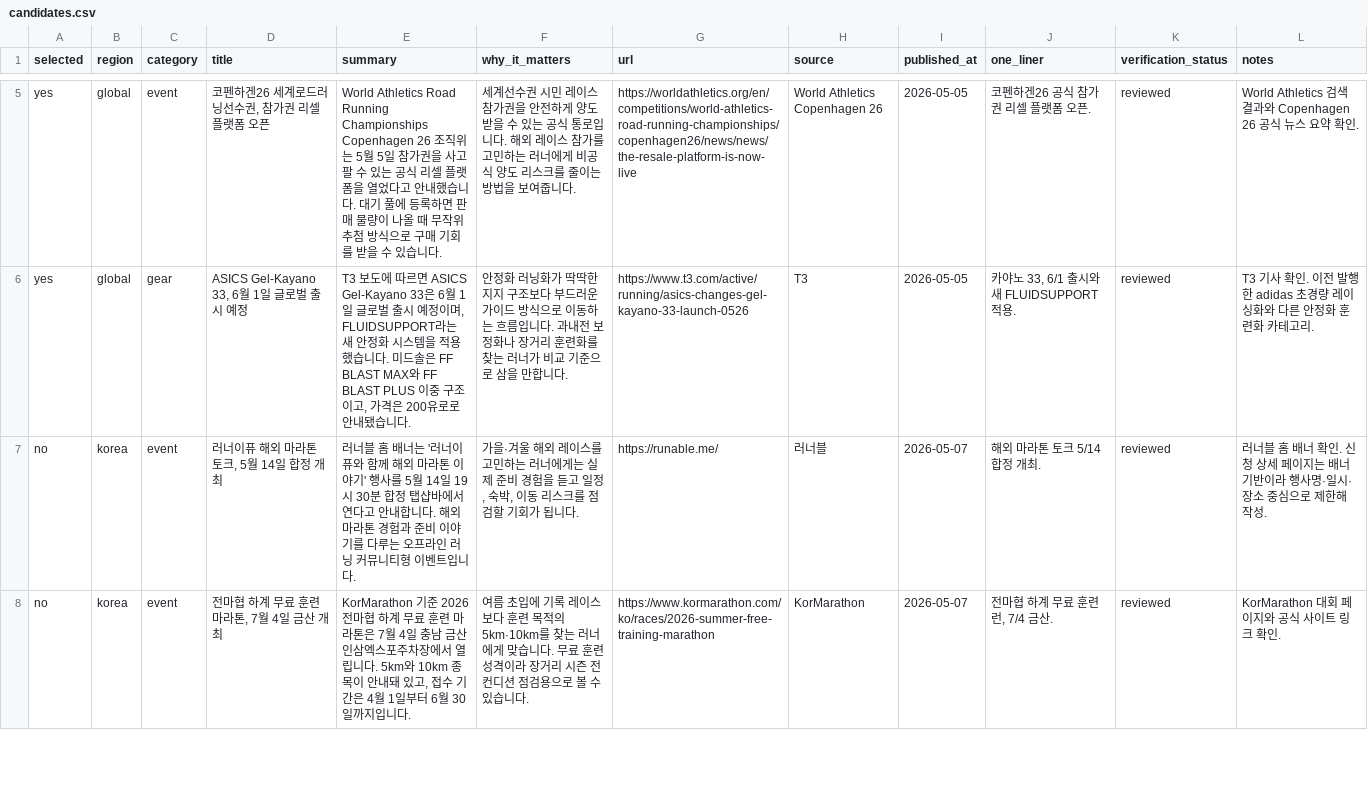
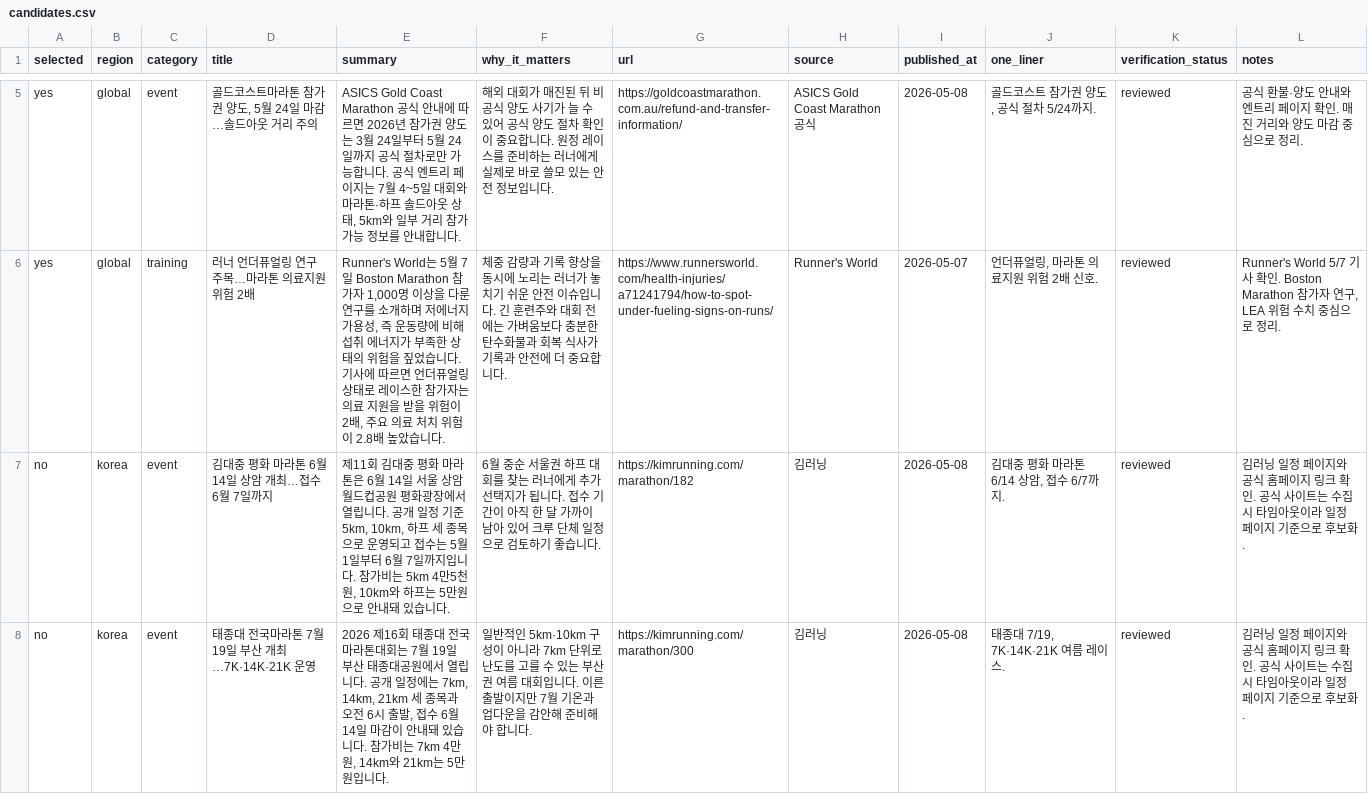
Before and after one commit to twotwozero/runeorrri, a CSV file: data/candidates.csv, drawn as a sheet; only a part is shown, gaps mark what is left out; the diff covers the shown part only; the diff names each change by its address in the sheet, - before the commit and + after, or states it on an @@ line.

```diff
--- a/data/candidates.csv
+++ b/data/candidates.csv
-D5 (title): 코펜하겐26 세계로드러닝선수권, 참가권 리셀 플랫폼 오픈
+D5 (title): 골드코스트마라톤 참가권 양도, 5월 24일 마감…솔드아웃 거리 주의
-E5 (summary): World Athletics Road Running Championships Copenhagen 26 조직위는 5월 5일 참가권을 사고팔 수 있는 공식 리셀 플랫폼을 열었다고 안내했습니다. 대기 풀에 등록하면 판매 물량이 나올 때 무작위 추첨 방식으로 구매 기회를 받을 수 있습니다.
+E5 (summary): ASICS Gold Coast Marathon 공식 안내에 따르면 2026년 참가권 양도는 3월 24일부터 5월 24일까지 공식 절차로만 가능합니다. 공식 엔트리 페이지는 7월 4~5일 대회와 마라톤·하프 솔드아웃 상태, 5km와 일부 거리 참가 가능 정보를 안내합니다.
-F5 (why_it_matters): 세계선수권 시민 레이스 참가권을 안전하게 양도받을 수 있는 공식 통로입니다. 해외 레이스 참가를 고민하는 러너에게 비공식 양도 리스크를 줄이는 방법을 보여줍니다.
+F5 (why_it_matters): 해외 대회가 매진된 뒤 비공식 양도 사기가 늘 수 있어 공식 양도 절차 확인이 중요합니다. 원정 레이스를 준비하는 러너에게 실제로 바로 쓸모 있는 안전 정보입니다.
-G5 (url): https://worldathletics.org/en/competitions/world-athletics-road-running-championships/copenhagen26/news/news/the-resale-platform-is-now-live
+G5 (url): https://goldcoastmarathon.com.au/refund-and-transfer-information/
-H5 (source): World Athletics Copenhagen 26
+H5 (source): ASICS Gold Coast Marathon 공식
-I5 (published_at): 2026-05-05
+I5 (published_at): 2026-05-08
-J5 (one_liner): 코펜하겐26 공식 참가권 리셀 플랫폼 오픈.
+J5 (one_liner): 골드코스트 참가권 양도, 공식 절차 5/24까지.
-L5 (notes): World Athletics 검색 결과와 Copenhagen 26 공식 뉴스 요약 확인.
+L5 (notes): 공식 환불·양도 안내와 엔트리 페이지 확인. 매진 거리와 양도 마감 중심으로 정리.
-C6 (category): gear
+C6 (category): training
-D6 (title): ASICS Gel-Kayano 33, 6월 1일 글로벌 출시 예정
+D6 (title): 러너 언더퓨얼링 연구 주목…마라톤 의료지원 위험 2배
-E6 (summary): T3 보도에 따르면 ASICS Gel-Kayano 33은 6월 1일 글로벌 출시 예정이며, FLUIDSUPPORT라는 새 안정화 시스템을 적용했습니다. 미드솔은 FF BLAST MAX와 FF BLAST PLUS 이중 구조이고, 가격은 200유로로 안내됐습니다.
+E6 (summary): Runner's World는 5월 7일 Boston Marathon 참가자 1,000명 이상을 다룬 연구를 소개하며 저에너지 가용성, 즉 운동량에 비해 섭취 에너지가 부족한 상태의 위험을 짚었습니다. 기사에 따르면 언더퓨얼링 상태로 레이스한 참가자는 의료 지원을 받을 위험이 2배, 주요 의료 처치 위험이 2.8배 높았습니다.
-F6 (why_it_matters): 안정화 러닝화가 딱딱한 지지 구조보다 부드러운 가이드 방식으로 이동하는 흐름입니다. 과내전 보정화나 장거리 훈련화를 찾는 러너가 비교 기준으로 삼을 만합니다.
+F6 (why_it_matters): 체중 감량과 기록 향상을 동시에 노리는 러너가 놓치기 쉬운 안전 이슈입니다. 긴 훈련주와 대회 전에는 가벼움보다 충분한 탄수화물과 회복 식사가 기록과 안전에 더 중요합니다.
-G6 (url): https://www.t3.com/active/running/asics-changes-gel-kayano-33-launch-0526
+G6 (url): https://www.runnersworld.com/health-injuries/a71241794/how-to-spot-under-fueling-signs-on-runs/
-H6 (source): T3
+H6 (source): Runner's World
-I6 (published_at): 2026-05-05
+I6 (published_at): 2026-05-07
-J6 (one_liner): 카야노 33, 6/1 출시와 새 FLUIDSUPPORT 적용.
+J6 (one_liner): 언더퓨얼링, 마라톤 의료지원 위험 2배 신호.
-L6 (notes): T3 기사 확인. 이전 발행한 adidas 초경량 레이싱화와 다른 안정화 훈련화 카테고리.
+L6 (notes): Runner's World 5/7 기사 확인. Boston Marathon 참가자 연구, LEA 위험 수치 중심으로 정리.
-D7 (title): 러너이퓨 해외 마라톤 토크, 5월 14일 합정 개최
+D7 (title): 김대중 평화 마라톤 6월 14일 상암 개최…접수 6월 7일까지
-E7 (summary): 러너블 홈 배너는 '러너이퓨와 함께 해외 마라톤 이야기' 행사를 5월 14일 19시 30분 합정 탭샵바에서 연다고 안내합니다. 해외 마라톤 경험과 준비 이야기를 다루는 오프라인 러닝 커뮤니티형 이벤트입니다.
+E7 (summary): 제11회 김대중 평화 마라톤은 6월 14일 서울 상암월드컵공원 평화광장에서 열립니다. 공개 일정 기준 5km, 10km, 하프 세 종목으로 운영되고 접수는 5월 1일부터 6월 7일까지입니다. 참가비는 5km 4만5천원, 10km와 하프는 5만원으로 안내돼 있습니다.
-F7 (why_it_matters): 가을·겨울 해외 레이스를 고민하는 러너에게는 실제 준비 경험을 듣고 일정, 숙박, 이동 리스크를 점검할 기회가 됩니다.
+F7 (why_it_matters): 6월 중순 서울권 하프 대회를 찾는 러너에게 추가 선택지가 됩니다. 접수 기간이 아직 한 달 가까이 남아 있어 크루 단체 일정으로 검토하기 좋습니다.
-G7 (url): https://runable.me/
+G7 (url): https://kimrunning.com/marathon/182
-H7 (source): 러너블
+H7 (source): 김러닝
-I7:I8 (published_at): 2026-05-07
+I7:I8 (published_at): 2026-05-08
-J7 (one_liner): 해외 마라톤 토크 5/14 합정 개최.
+J7 (one_liner): 김대중 평화 마라톤 6/14 상암, 접수 6/7까지.
-L7 (notes): 러너블 홈 배너 확인. 신청 상세 페이지는 배너 기반이라 행사명·일시·장소 중심으로 제한해 작성.
+L7 (notes): 김러닝 일정 페이지와 공식 홈페이지 링크 확인. 공식 사이트는 수집 시 타임아웃이라 일정 페이지 기준으로 후보화.
-D8 (title): 전마협 하계 무료 훈련 마라톤, 7월 4일 금산 개최
+D8 (title): 태종대 전국마라톤 7월 19일 부산 개최…7K·14K·21K 운영
-E8 (summary): KorMarathon 기준 2026 전마협 하계 무료 훈련 마라톤은 7월 4일 충남 금산인삼엑스포주차장에서 열립니다. 5km와 10km 종목이 안내돼 있고, 접수 기간은 4월 1일부터 6월 30일까지입니다.
+E8 (summary): 2026 제16회 태종대 전국마라톤대회는 7월 19일 부산 태종대공원에서 열립니다. 공개 일정에는 7km, 14km, 21km 세 종목과 오전 6시 출발, 접수 6월 14일 마감이 안내돼 있습니다. 참가비는 7km 4만원, 14km와 21km는 5만원입니다.
-F8 (why_it_matters): 여름 초입에 기록 레이스보다 훈련 목적의 5km·10km를 찾는 러너에게 맞습니다. 무료 훈련 성격이라 장거리 시즌 전 컨디션 점검용으로 볼 수 있습니다.
+F8 (why_it_matters): 일반적인 5km·10km 구성이 아니라 7km 단위로 난도를 고를 수 있는 부산권 여름 대회입니다. 이른 출발이지만 7월 기온과 업다운을 감안해 준비해야 합니다.
-G8 (url): https://www.kormarathon.com/ko/races/2026-summer-free-training-marathon
+G8 (url): https://kimrunning.com/marathon/300
-H8 (source): KorMarathon
+H8 (source): 김러닝
-J8 (one_liner): 전마협 하계 무료 훈련런, 7/4 금산.
+J8 (one_liner): 태종대 7/19, 7K·14K·21K 여름 레이스.
-L8 (notes): KorMarathon 대회 페이지와 공식 사이트 링크 확인.
+L8 (notes): 김러닝 일정 페이지와 공식 홈페이지 링크 확인. 공식 사이트는 수집 시 타임아웃이라 일정 페이지 기준으로 후보화.
```
Also changed, not shown: 1 added row, 1 removed row and 38 edited cells elsewhere in this file, 17 other files.
